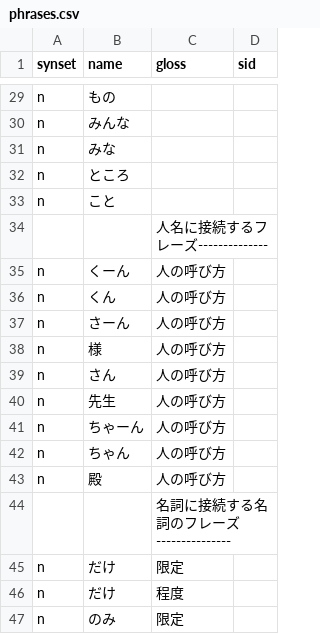
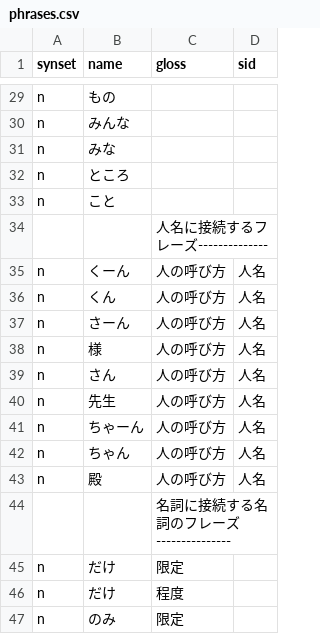
Before and after one commit to hiraokusky/snark, a CSV file: dict/phrases.csv, drawn as a sheet; only a part is shown, gaps mark what is left out.

Commit message:
use wordnetdb for phrasenetdb, and add webreader.

```diff
--- a/dict/phrases.csv
+++ b/dict/phrases.csv
@@ -34,11 +34,11 @@ n,こと,,
 ,,人名に接続するフレーズ--------------,
-n,くーん,人の呼び方,
-n,くん,人の呼び方,
-n,さーん,人の呼び方,
-n,様,人の呼び方,
-n,さん,人の呼び方,
-n,先生,人の呼び方,
-n,ちゃーん,人の呼び方,
-n,ちゃん,人の呼び方,
-n,殿,人の呼び方,
+n,くーん,人の呼び方,人名
+n,くん,人の呼び方,人名
+n,さーん,人の呼び方,人名
+n,様,人の呼び方,人名
+n,さん,人の呼び方,人名
+n,先生,人の呼び方,人名
+n,ちゃーん,人の呼び方,人名
+n,ちゃん,人の呼び方,人名
+n,殿,人の呼び方,人名
 ,,名詞に接続する名詞のフレーズ---------------,
```
Also changed, not shown: 3 other files.
